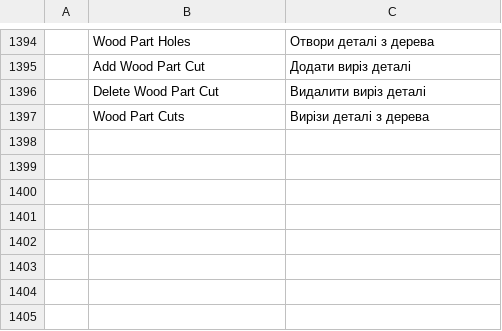
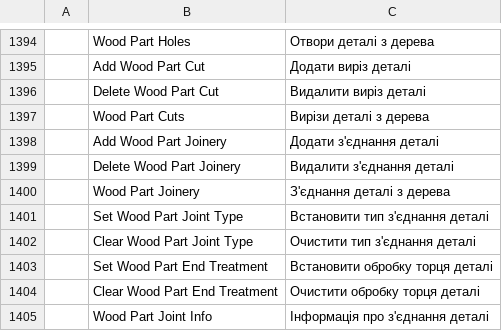
Before and after one commit to Vbwarrior/cadcraft, a TSV file: crates/ui-egui/src/i18n/uk.tsv, drawn as a sheet; only a part is shown, gaps mark what is left out; the diff names each change by its address in the sheet, - before the commit and + after, or states it on an @@ line.

```diff
--- a/crates/ui-egui/src/i18n/uk.tsv
+++ b/crates/ui-egui/src/i18n/uk.tsv
+row 1398:  | Add Wood Part Joinery | Додати з'єднання деталі
+row 1399:  | Delete Wood Part Joinery | Видалити з'єднання деталі
+row 1400:  | Wood Part Joinery | З'єднання деталі з дерева
+row 1401:  | Set Wood Part Joint Type | Встановити тип з'єднання деталі
+row 1402:  | Clear Wood Part Joint Type | Очистити тип з'єднання деталі
+row 1403:  | Set Wood Part End Treatment | Встановити обробку торця деталі
+row 1404:  | Clear Wood Part End Treatment | Очистити обробку торця деталі
+row 1405:  | Wood Part Joint Info | Інформація про з'єднання деталі
```
Also changed, not shown: 8 other files.
